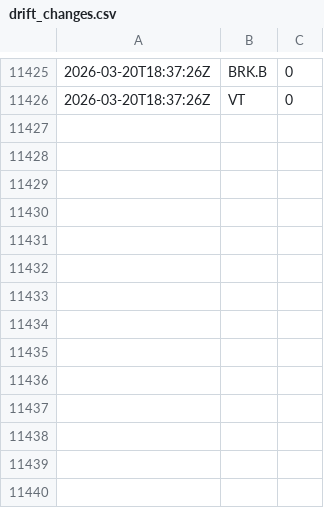
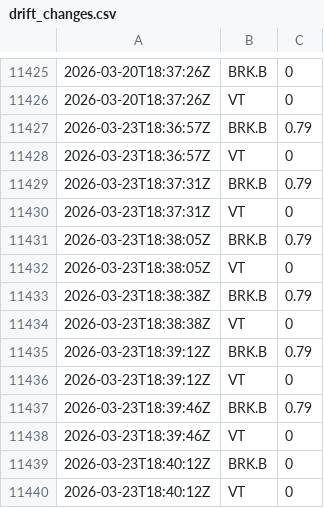
Before and after one commit to riazarbi/rblncr-demo, a CSV file: drift_changes.csv, drawn as a sheet; only a part is shown, gaps mark what is left out.

```diff
--- a/drift_changes.csv
+++ b/drift_changes.csv
@@ -11426 +11426,15 @@
 2026-03-20T18:37:26Z,VT,0
+2026-03-23T18:36:57Z,BRK.B,0.79
+2026-03-23T18:36:57Z,VT,0
+2026-03-23T18:37:31Z,BRK.B,0.79
+2026-03-23T18:37:31Z,VT,0
+2026-03-23T18:38:05Z,BRK.B,0.79
+2026-03-23T18:38:05Z,VT,0
+2026-03-23T18:38:38Z,BRK.B,0.79
+2026-03-23T18:38:38Z,VT,0
+2026-03-23T18:39:12Z,BRK.B,0.79
+2026-03-23T18:39:12Z,VT,0
+2026-03-23T18:39:46Z,BRK.B,0.79
+2026-03-23T18:39:46Z,VT,0
+2026-03-23T18:40:12Z,BRK.B,0
+2026-03-23T18:40:12Z,VT,0
```
Also changed, not shown: percent_holdings.csv, 1 other file.
